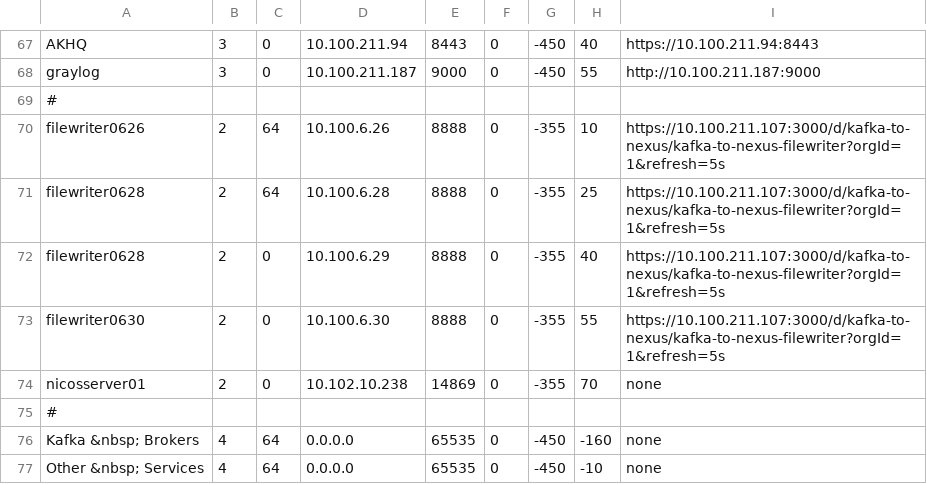
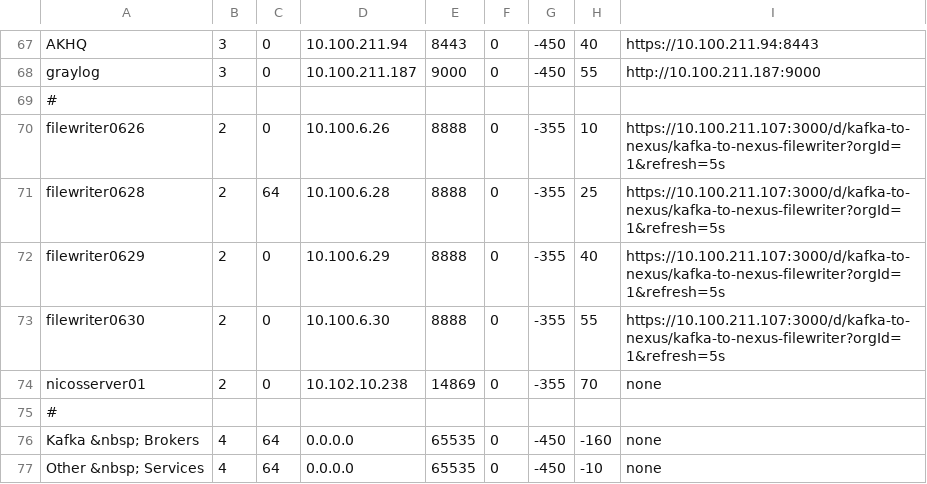
Before and after one commit to ess-dmsc/server-dashboard, a CSV file: config/ess.csv, drawn as a sheet; only a part is shown, gaps mark what is left out.

Commit message:
site: update filewriters

```diff
--- a/config/ess.csv
+++ b/config/ess.csv
@@ -69,5 +69,5 @@ graylog,       3, 0, 10.100.211.187, 9000, 0, -450, 55, http://10.100.211.187:90
 #
-filewriter0626,        2, 64, 10.100.6.26, 8888, 0, -355, 10, https://10.100.211.107:3000/d/kafka-to-nexus/kafka-to-nexus-filewriter?orgId=1&refresh=5s
+filewriter0626,        2, 0, 10.100.6.26, 8888, 0, -355, 10, https://10.100.211.107:3000/d/kafka-to-nexus/kafka-to-nexus-filewriter?orgId=1&refresh=5s
 filewriter0628,        2, 64, 10.100.6.28, 8888, 0, -355, 25, https://10.100.211.107:3000/d/kafka-to-nexus/kafka-to-nexus-filewriter?orgId=1&refresh=5s
-filewriter0628,        2, 0,  10.100.6.29, 8888, 0, -355, 40, https://10.100.211.107:3000/d/kafka-to-nexus/kafka-to-nexus-filewriter?orgId=1&refresh=5s
+filewriter0629,        2, 0,  10.100.6.29, 8888, 0, -355, 40, https://10.100.211.107:3000/d/kafka-to-nexus/kafka-to-nexus-filewriter?orgId=1&refresh=5s
 filewriter0630,        2, 0,  10.100.6.30, 8888, 0, -355, 55, https://10.100.211.107:3000/d/kafka-to-nexus/kafka-to-nexus-filewriter?orgId=1&refresh=5s
```
